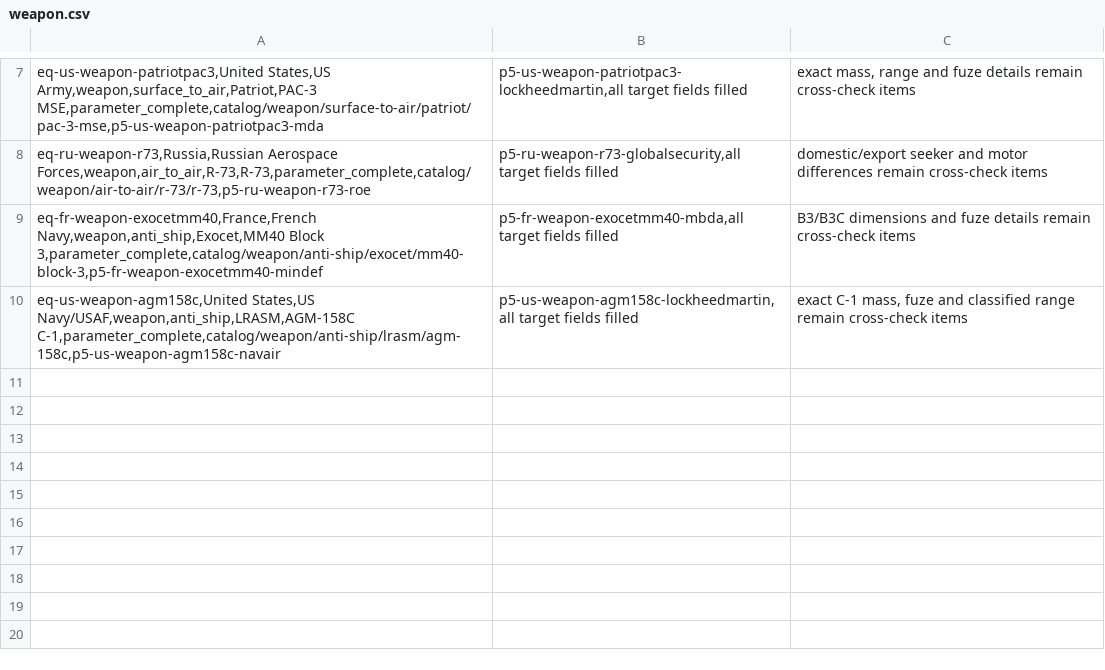
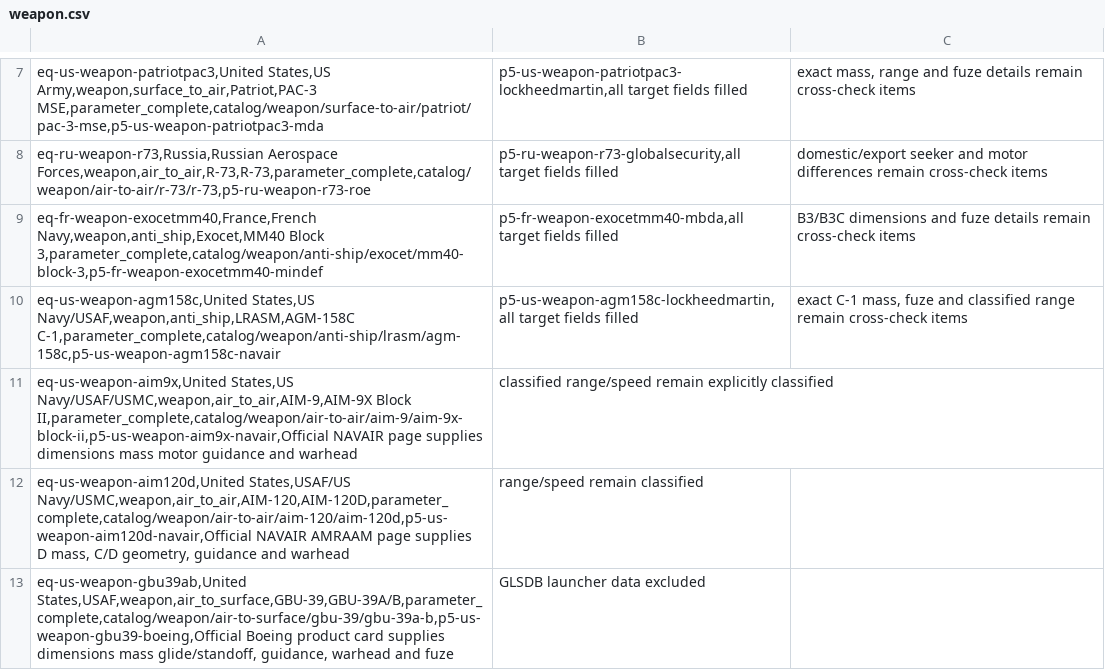
Before and after one commit to Void0312Aurora/Echelon-Forge, a CSV file: database/research/equipment/backlog/weapon.csv, drawn as a sheet; only a part is shown, gaps mark what is left out.

Commit message:
feat(database): expand air-to-air and precision weapons

```diff
--- a/database/research/equipment/backlog/weapon.csv
+++ b/database/research/equipment/backlog/weapon.csv
@@ -10 +10,4 @@ eq-fr-weapon-exocetmm40,France,French Navy,weapon,anti_ship,Exocet,MM40 Block 3,
 eq-us-weapon-agm158c,United States,US Navy/USAF,weapon,anti_ship,LRASM,AGM-158C C-1,parameter_complete,catalog/weapon/anti-ship/lrasm/agm-158c,p5-us-weapon-agm158c-navair;p5-us-weapon-agm158c-lockheedmartin,all target fields filled; exact C-1 mass, fuze and classified range remain cross-check items
+eq-us-weapon-aim9x,United States,US Navy/USAF/USMC,weapon,air_to_air,AIM-9,AIM-9X Block II,parameter_complete,catalog/weapon/air-to-air/aim-9/aim-9x-block-ii,p5-us-weapon-aim9x-navair,Official NAVAIR page supplies dimensions mass motor guidance and warhead; classified range/speed remain explicitly classified
+eq-us-weapon-aim120d,United States,USAF/US Navy/USMC,weapon,air_to_air,AIM-120,AIM-120D,parameter_complete,catalog/weapon/air-to-air/aim-120/aim-120d,p5-us-weapon-aim120d-navair,Official NAVAIR AMRAAM page supplies D mass, C/D geometry, guidance and warhead; range/speed remain classified
+eq-us-weapon-gbu39ab,United States,USAF,weapon,air_to_surface,GBU-39,GBU-39A/B,parameter_complete,catalog/weapon/air-to-surface/gbu-39/gbu-39a-b,p5-us-weapon-gbu39-boeing,Official Boeing product card supplies dimensions mass glide/standoff, guidance, warhead and fuze; GLSDB launcher data excluded
```
Also changed, not shown: 8 other files.
